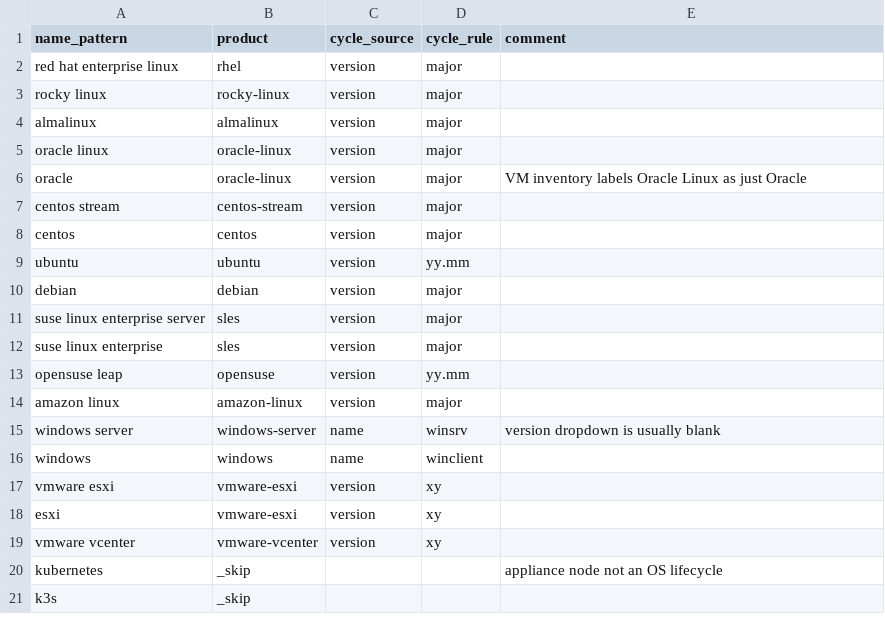
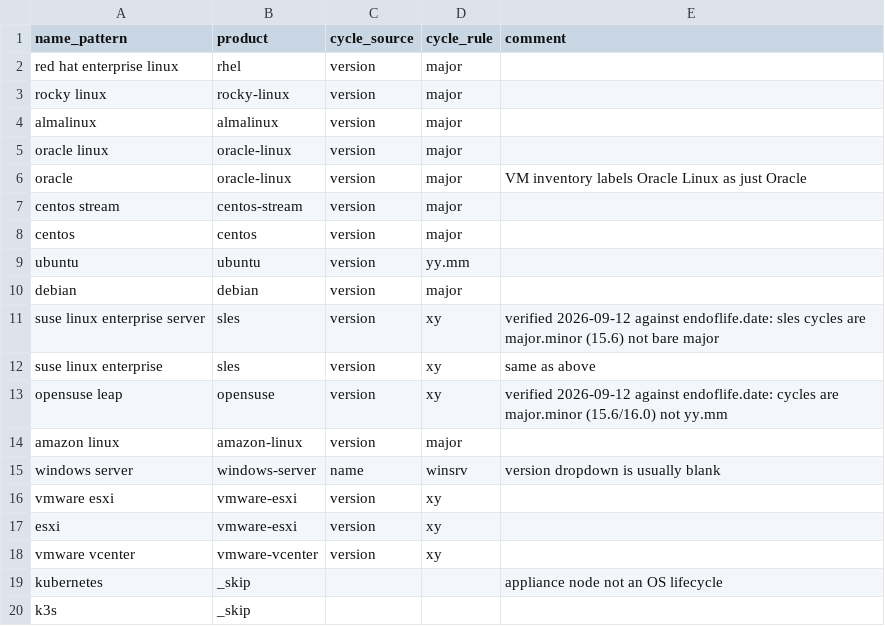
Before and after one commit to teguh-umar/security-asset-correlation, a CSV file: install/data/eol_products.csv, drawn as a sheet.

```diff
--- a/install/data/eol_products.csv
+++ b/install/data/eol_products.csv
@@ -10,8 +10,7 @@ ubuntu,ubuntu,version,yy.mm,
 debian,debian,version,major,
-suse linux enterprise server,sles,version,major,
-suse linux enterprise,sles,version,major,
-opensuse leap,opensuse,version,yy.mm,
+suse linux enterprise server,sles,version,xy,verified 2026-09-12 against endoflife.date: sles cycles are major.minor (15.6) not bare major
+suse linux enterprise,sles,version,xy,same as above
+opensuse leap,opensuse,version,xy,verified 2026-09-12 against endoflife.date: cycles are major.minor (15.6/16.0) not yy.mm
 amazon linux,amazon-linux,version,major,
 windows server,windows-server,name,winsrv,version dropdown is usually blank
-windows,windows,name,winclient,
 vmware esxi,vmware-esxi,version,xy,
```
Also changed, not shown: 6 other files.
